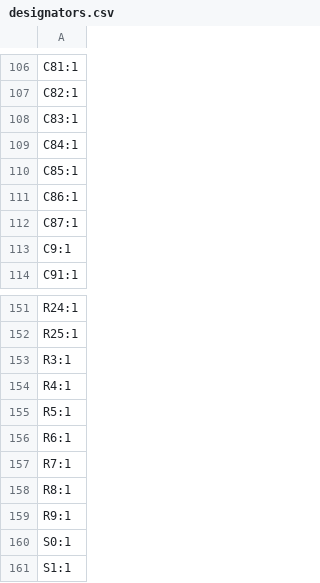
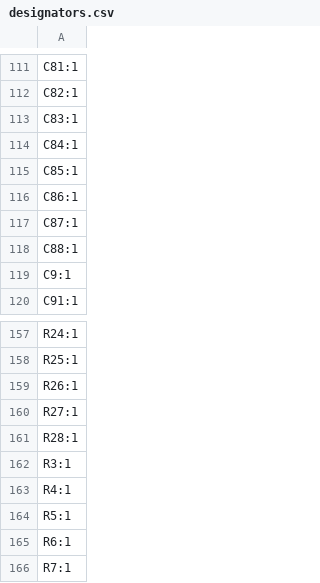
Before and after one commit to nKumar2015/Keyboard-V2, a CSV file: production/designators.csv, drawn as a sheet; only a part is shown, gaps mark what is left out; the shorter side is filled out with more unchanged rows; the diff covers the shown part only; the diff names each change by its address in the sheet, - before the commit and + after, or states it on an @@ line.

```diff
--- a/production/designators.csv
+++ b/production/designators.csv
+row 118: C88:1
+row 159: R26:1
+row 160: R27:1
+row 161: R28:1
```
Also changed, not shown: 15 added rows elsewhere in this file, production/bom.csv, production/positions.csv, 3 other files.
